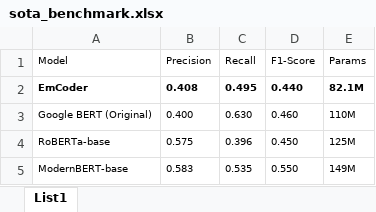
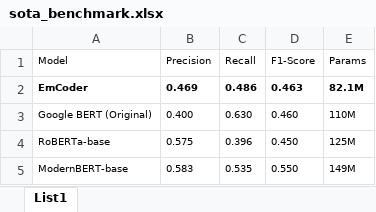
Before and after one commit to yezdata/emcoder_train, an Excel workbook: outputs/sota_benchmark.xlsx, sheet List1, drawn as a sheet; values as stored, in another font and other column widths than the file's, no borders; the diff names each change by its address in the sheet, - before the commit and + after, or states it on an @@ line.

Commit message:
update benchmark table

```diff
--- a/outputs/sota_benchmark.xlsx (sheet List1)
+++ b/outputs/sota_benchmark.xlsx (sheet List1)
-B2 (Precision): 0.408
+B2 (Precision): 0.469
-C2 (Recall): 0.495
+C2 (Recall): 0.486
-D2 (F1-Score): 0.440
+D2 (F1-Score): 0.463
```
